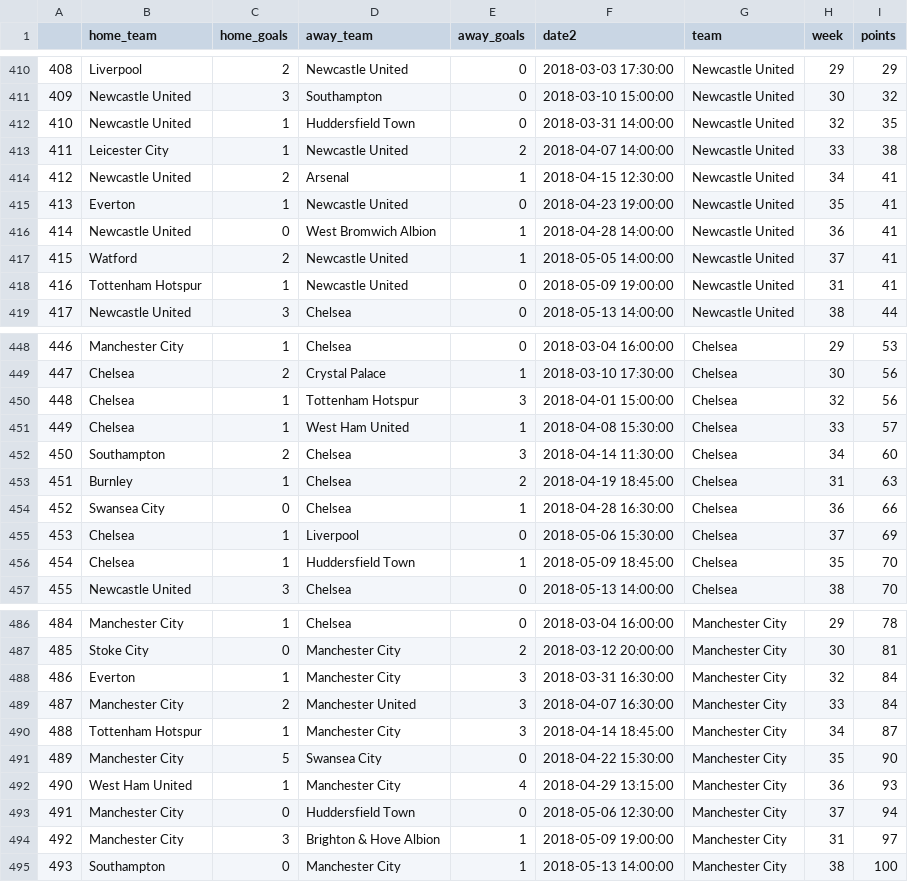
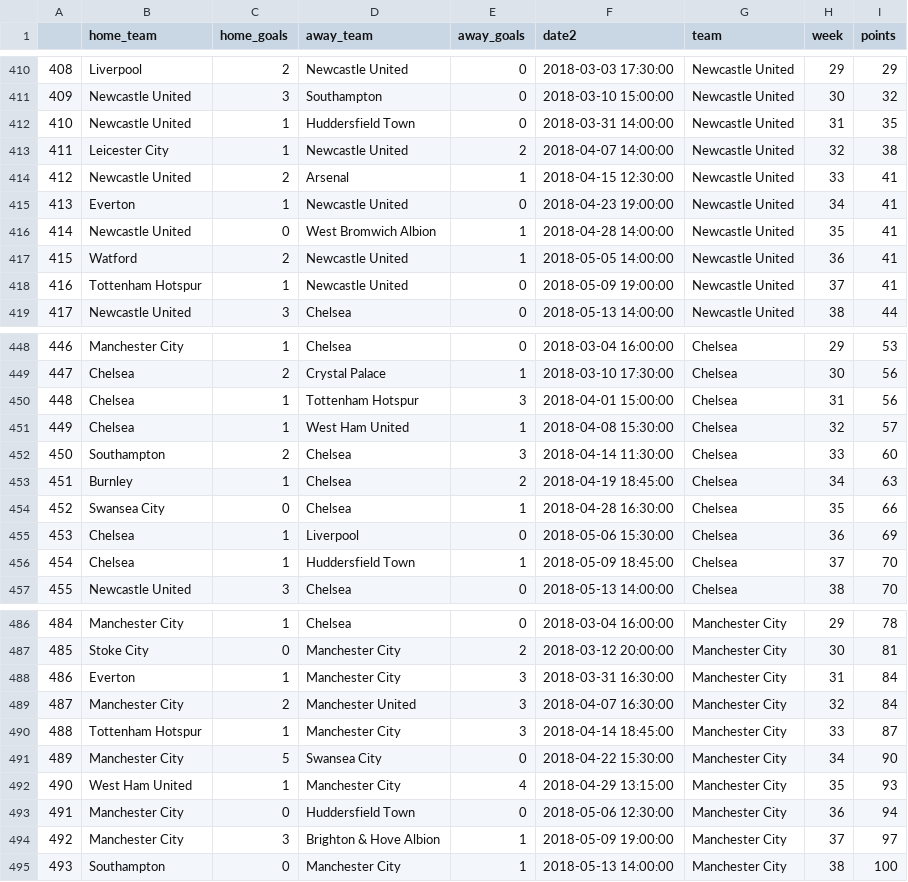
Before and after one commit to akashindani/akashindani.github.io, a CSV file: england.csv, drawn as a sheet; only a part is shown, gaps mark what is left out; the diff covers the shown part only.

```diff
--- a/england.csv
+++ b/england.csv
@@ -411,9 +411,9 @@
 409,Newcastle United,3,Southampton,0,2018-03-10 15:00:00,Newcastle United,30,32
-410,Newcastle United,1,Huddersfield Town,0,2018-03-31 14:00:00,Newcastle United,32,35
-411,Leicester City,1,Newcastle United,2,2018-04-07 14:00:00,Newcastle United,33,38
-412,Newcastle United,2,Arsenal,1,2018-04-15 12:30:00,Newcastle United,34,41
-413,Everton,1,Newcastle United,0,2018-04-23 19:00:00,Newcastle United,35,41
-414,Newcastle United,0,West Bromwich Albion,1,2018-04-28 14:00:00,Newcastle United,36,41
-415,Watford,2,Newcastle United,1,2018-05-05 14:00:00,Newcastle United,37,41
-416,Tottenham Hotspur,1,Newcastle United,0,2018-05-09 19:00:00,Newcastle United,31,41
+410,Newcastle United,1,Huddersfield Town,0,2018-03-31 14:00:00,Newcastle United,31,35
+411,Leicester City,1,Newcastle United,2,2018-04-07 14:00:00,Newcastle United,32,38
+412,Newcastle United,2,Arsenal,1,2018-04-15 12:30:00,Newcastle United,33,41
+413,Everton,1,Newcastle United,0,2018-04-23 19:00:00,Newcastle United,34,41
+414,Newcastle United,0,West Bromwich Albion,1,2018-04-28 14:00:00,Newcastle United,35,41
+415,Watford,2,Newcastle United,1,2018-05-05 14:00:00,Newcastle United,36,41
+416,Tottenham Hotspur,1,Newcastle United,0,2018-05-09 19:00:00,Newcastle United,37,41
 417,Newcastle United,3,Chelsea,0,2018-05-13 14:00:00,Newcastle United,38,44
@@ -449,9 +449,9 @@
 447,Chelsea,2,Crystal Palace,1,2018-03-10 17:30:00,Chelsea,30,56
-448,Chelsea,1,Tottenham Hotspur,3,2018-04-01 15:00:00,Chelsea,32,56
-449,Chelsea,1,West Ham United,1,2018-04-08 15:30:00,Chelsea,33,57
-450,Southampton,2,Chelsea,3,2018-04-14 11:30:00,Chelsea,34,60
-451,Burnley,1,Chelsea,2,2018-04-19 18:45:00,Chelsea,31,63
-452,Swansea City,0,Chelsea,1,2018-04-28 16:30:00,Chelsea,36,66
-453,Chelsea,1,Liverpool,0,2018-05-06 15:30:00,Chelsea,37,69
-454,Chelsea,1,Huddersfield Town,1,2018-05-09 18:45:00,Chelsea,35,70
+448,Chelsea,1,Tottenham Hotspur,3,2018-04-01 15:00:00,Chelsea,31,56
+449,Chelsea,1,West Ham United,1,2018-04-08 15:30:00,Chelsea,32,57
+450,Southampton,2,Chelsea,3,2018-04-14 11:30:00,Chelsea,33,60
+451,Burnley,1,Chelsea,2,2018-04-19 18:45:00,Chelsea,34,63
+452,Swansea City,0,Chelsea,1,2018-04-28 16:30:00,Chelsea,35,66
+453,Chelsea,1,Liverpool,0,2018-05-06 15:30:00,Chelsea,36,69
+454,Chelsea,1,Huddersfield Town,1,2018-05-09 18:45:00,Chelsea,37,70
 455,Newcastle United,3,Chelsea,0,2018-05-13 14:00:00,Chelsea,38,70
@@ -487,9 +487,9 @@
 485,Stoke City,0,Manchester City,2,2018-03-12 20:00:00,Manchester City,30,81
-486,Everton,1,Manchester City,3,2018-03-31 16:30:00,Manchester City,32,84
-487,Manchester City,2,Manchester United,3,2018-04-07 16:30:00,Manchester City,33,84
-488,Tottenham Hotspur,1,Manchester City,3,2018-04-14 18:45:00,Manchester City,34,87
-489,Manchester City,5,Swansea City,0,2018-04-22 15:30:00,Manchester City,35,90
-490,West Ham United,1,Manchester City,4,2018-04-29 13:15:00,Manchester City,36,93
-491,Manchester City,0,Huddersfield Town,0,2018-05-06 12:30:00,Manchester City,37,94
-492,Manchester City,3,Brighton & Hove Albion,1,2018-05-09 19:00:00,Manchester City,31,97
+486,Everton,1,Manchester City,3,2018-03-31 16:30:00,Manchester City,31,84
+487,Manchester City,2,Manchester United,3,2018-04-07 16:30:00,Manchester City,32,84
+488,Tottenham Hotspur,1,Manchester City,3,2018-04-14 18:45:00,Manchester City,33,87
+489,Manchester City,5,Swansea City,0,2018-04-22 15:30:00,Manchester City,34,90
+490,West Ham United,1,Manchester City,4,2018-04-29 13:15:00,Manchester City,35,93
+491,Manchester City,0,Huddersfield Town,0,2018-05-06 12:30:00,Manchester City,36,94
+492,Manchester City,3,Brighton & Hove Albion,1,2018-05-09 19:00:00,Manchester City,37,97
 493,Southampton,0,Manchester City,1,2018-05-13 14:00:00,Manchester City,38,100
```
Also changed, not shown: 67 edited cells elsewhere in this file.
